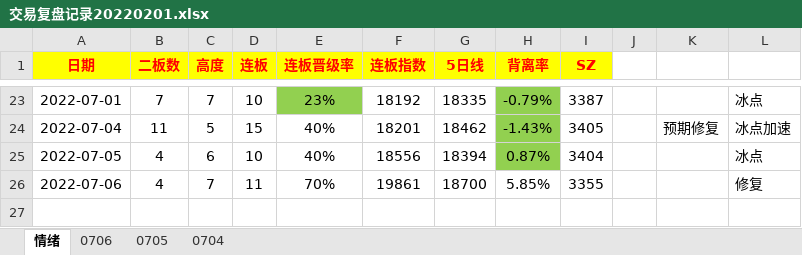
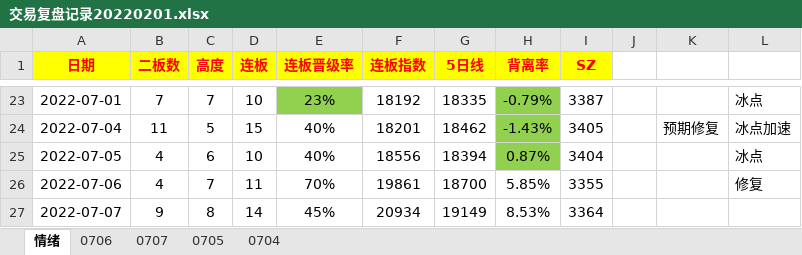
Before and after one commit to gaoguang-2026/Atool, an Excel workbook: 交易复盘记录20220201.xlsx, sheet 情绪, drawn as a sheet; only a part is shown, gaps mark what is left out; values as stored, in another font and other column widths than the file's, no borders; the diff names each change by its address in the sheet, - before the commit and + after, or states it on an @@ line.

```diff
--- a/交易复盘记录20220201.xlsx (sheet 情绪)
+++ b/交易复盘记录20220201.xlsx (sheet 情绪)
+sheet tab: 0707
+row 27: 2022-07-07 | 9 | 8 | 14 | 45% | 20934 | 19149 | 8.53% | 3364
```
Also changed, not shown: 3 other files.
